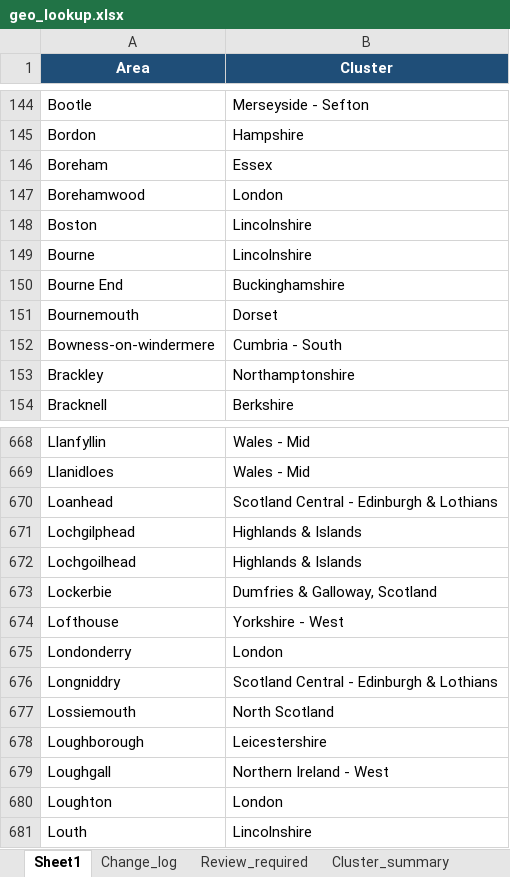
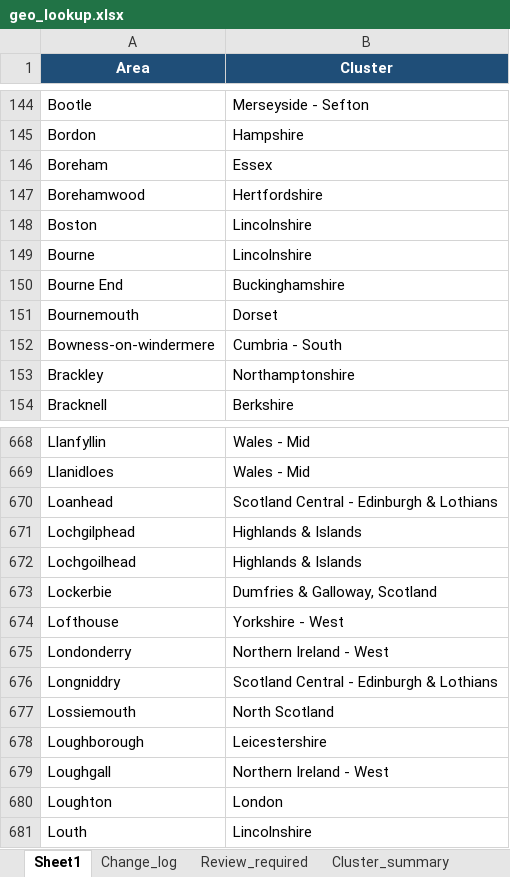
Before and after one commit to Jopa10/ontapjobsearch.com, an Excel workbook: pipeline/geo/geo_lookup.xlsx, sheet Sheet1, drawn as a sheet; only a part is shown, gaps mark what is left out; values as stored, in another font and other column widths than the file's, no borders; table styles not drawn; the diff names each change by its address in the sheet, - before the commit and + after, or states it on an @@ line.

Commit message:
Correct JobG8 geography for Borehamwood and Londonderry

```diff
--- a/pipeline/geo/geo_lookup.xlsx (sheet Sheet1)
+++ b/pipeline/geo/geo_lookup.xlsx (sheet Sheet1)
-B147 (Cluster): London
+B147 (Cluster): Hertfordshire
-B675 (Cluster): London
+B675 (Cluster): Northern Ireland - West
```
Also changed, not shown: 2 other files.
